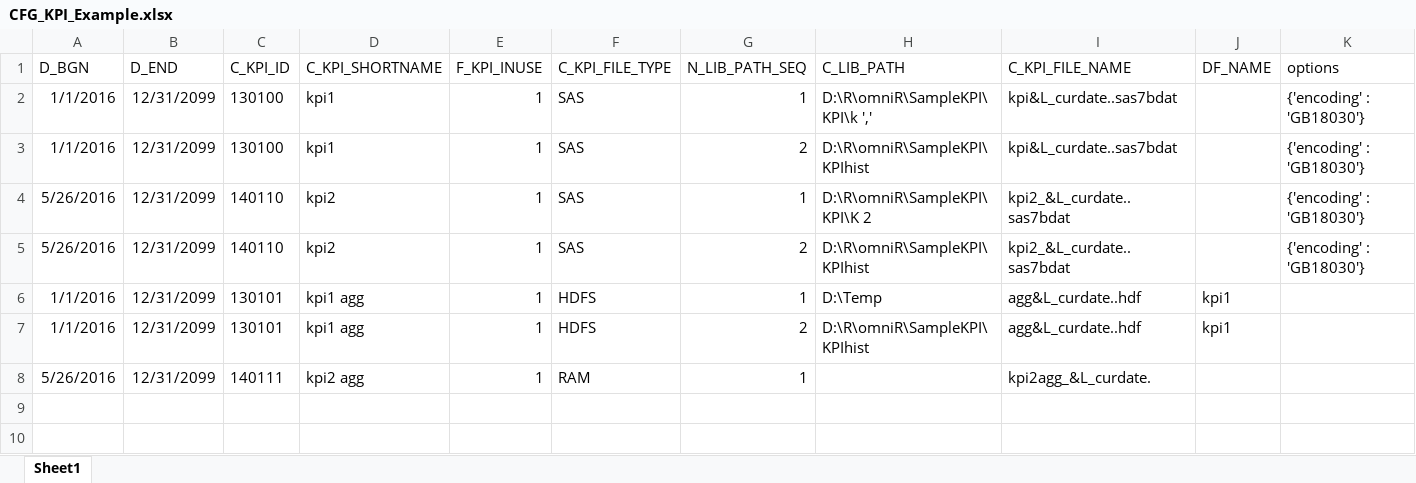
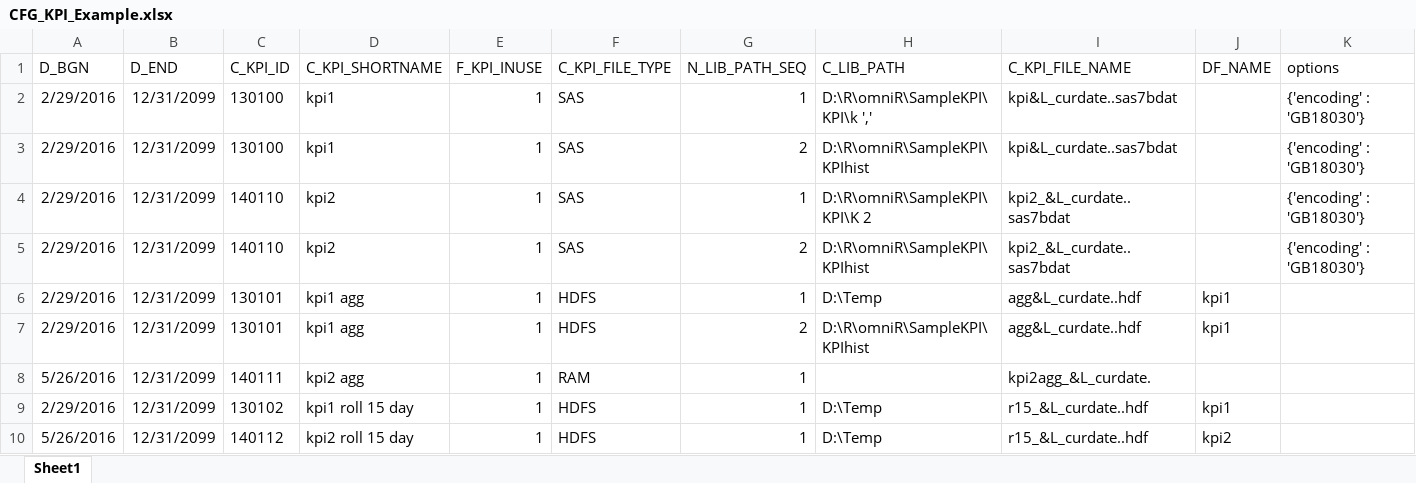
Before and after one commit to GrilledRobin/omni-series, an Excel workbook: Python/omniPy/AdvDB/CFG_KPI_Example.xlsx, sheet Sheet1, drawn as a sheet; values as stored, in another font and other column widths than the file's, no borders; the diff names each change by its address in the sheet, - before the commit and + after, or states it on an @@ line.

```diff
--- a/Python/omniPy/AdvDB/CFG_KPI_Example.xlsx (sheet Sheet1)
+++ b/Python/omniPy/AdvDB/CFG_KPI_Example.xlsx (sheet Sheet1)
-A2:A3 (D_BGN): 1/1/2016
+A2:A3 (D_BGN): 2/29/2016
-A4:A5 (D_BGN): 5/26/2016
+A4:A5 (D_BGN): 2/29/2016
-A6:A7 (D_BGN): 1/1/2016
+A6:A7 (D_BGN): 2/29/2016
+row 9: 2/29/2016 | 12/31/2099 | 130102 | kpi1 roll 15 day | 1 | HDFS | 1 | D:\Temp | r15_&L_curdate..hdf | kpi1
+row 10: 5/26/2016 | 12/31/2099 | 140112 | kpi2 roll 15 day | 1 | HDFS | 1 | D:\Temp | r15_&L_curdate..hdf | kpi2
```
Also changed, not shown: 5 other files.
